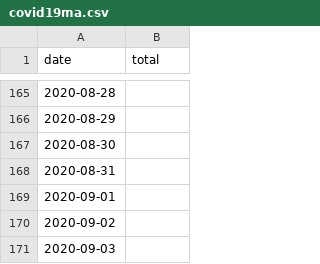
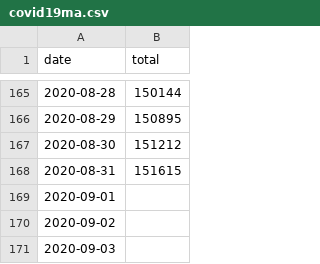
Before and after one commit to jonhsel/Data-Science, a CSV file: dataset/covid19ma.csv, drawn as a sheet; only a part is shown, gaps mark what is left out; the diff covers the shown part only.

```diff
--- a/dataset/covid19ma.csv
+++ b/dataset/covid19ma.csv
@@ -165,5 +165,5 @@ date,total
-2020-08-28,
-2020-08-29,
-2020-08-30,
-2020-08-31,
+2020-08-28,150144
+2020-08-29,150895
+2020-08-30,151212
+2020-08-31,151615
 2020-09-01,
```
Also changed, not shown: 27 edited cells elsewhere in this file.
